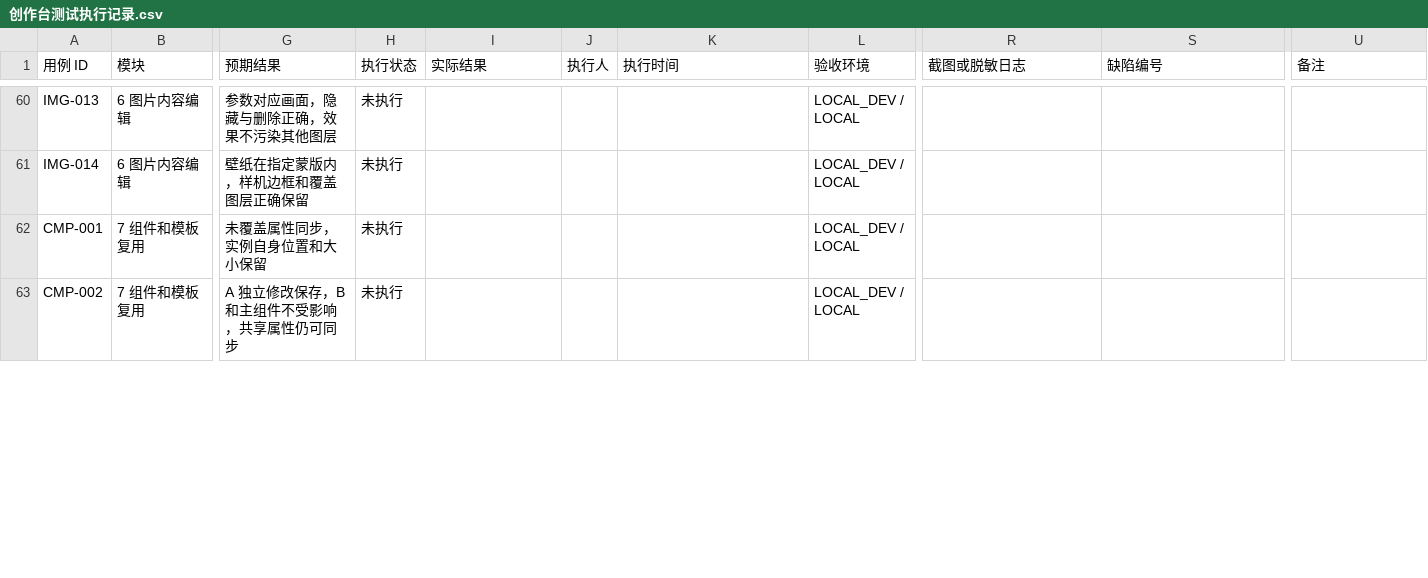
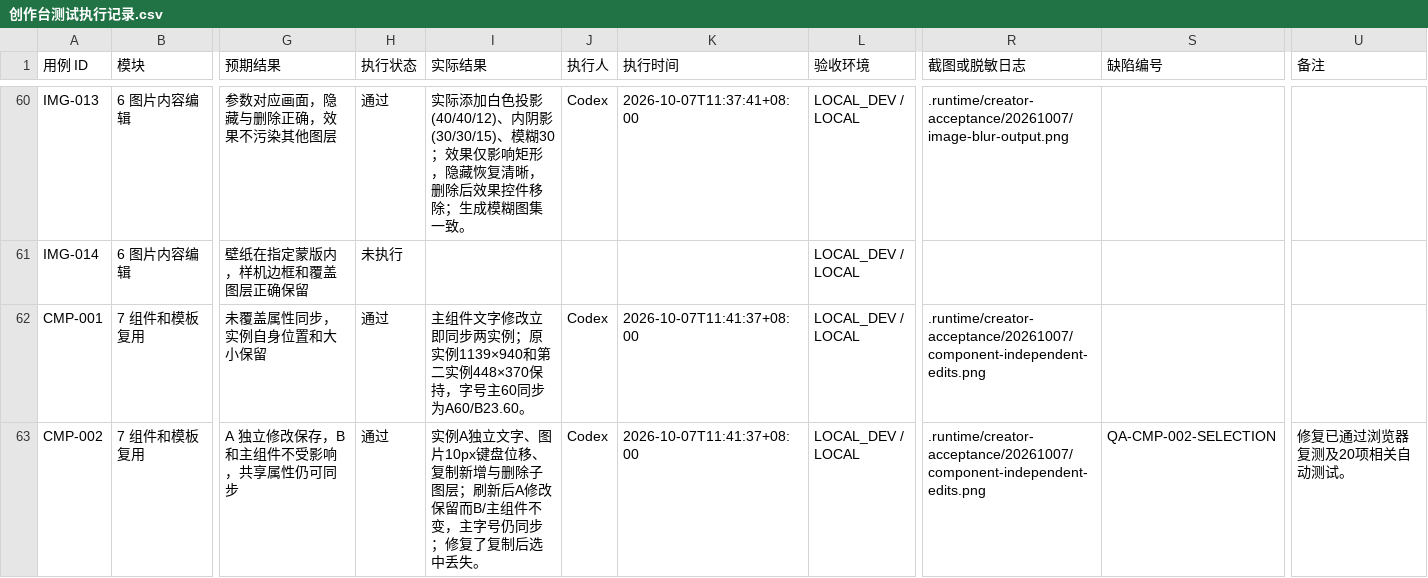
Before and after one commit to Jerry1254/wallpapersapp, a CSV file: docs/creator-studio/创作台测试执行记录.csv, drawn as a sheet; only a part is shown, gaps mark what is left out; the diff covers the shown part only; the diff names each change by its address in the sheet, - before the commit and + after, or states it on an @@ line.

Commit message:
fix(creator): retain selection and refresh layers after instance edits

```diff
--- a/docs/creator-studio/创作台测试执行记录.csv
+++ b/docs/creator-studio/创作台测试执行记录.csv
-H60 (执行状态): 未执行
+H60 (执行状态): 通过
-I60 (实际结果): (empty)
+I60 (实际结果): 实际添加白色投影(40/40/12)、内阴影(30/30/15)、模糊30；效果仅影响矩形，隐藏恢复清晰，删除后效果控件移除；生成模糊图集一致。
-J60 (执行人): (empty)
+J60 (执行人): Codex
-K60 (执行时间): (empty)
+K60 (执行时间): 2026-10-07T11:37:41+08:00
-R60 (截图或脱敏日志): (empty)
+R60 (截图或脱敏日志): .runtime/creator-acceptance/20261007/image-blur-output.png
-H62:H63 (执行状态): 未执行
+H62:H63 (执行状态): 通过
-I62 (实际结果): (empty)
+I62 (实际结果): 主组件文字修改立即同步两实例；原实例1139×940和第二实例448×370保持，字号主60同步为A60/B23.60。
-J62:J63 (执行人): (empty)
+J62:J63 (执行人): Codex
-K62:K63 (执行时间): (empty)
+K62:K63 (执行时间): 2026-10-07T11:41:37+08:00
-R62:R63 (截图或脱敏日志): (empty)
+R62:R63 (截图或脱敏日志): .runtime/creator-acceptance/20261007/component-independent-edits.png
-I63 (实际结果): (empty)
+I63 (实际结果): 实例A独立文字、图片10px键盘位移、复制新增与删除子图层；刷新后A修改保留而B/主组件不变，主字号仍同步；修复了复制后选中丢失。
-S63 (缺陷编号): (empty)
+S63 (缺陷编号): QA-CMP-002-SELECTION
-U63 (备注): (empty)
+U63 (备注): 修复已通过浏览器复测及20项相关自动测试。
```
Also changed, not shown: 63 edited cells elsewhere in this file, 3 other files.
